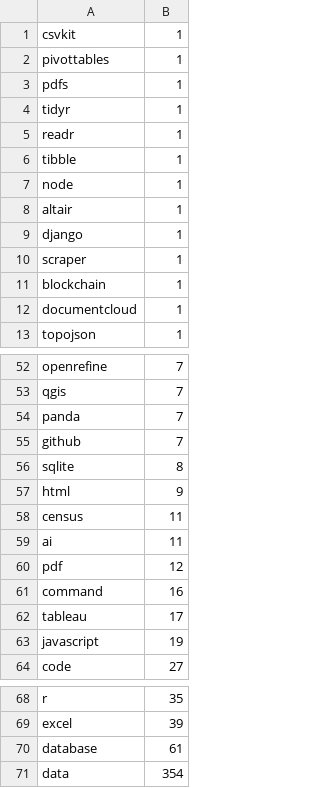
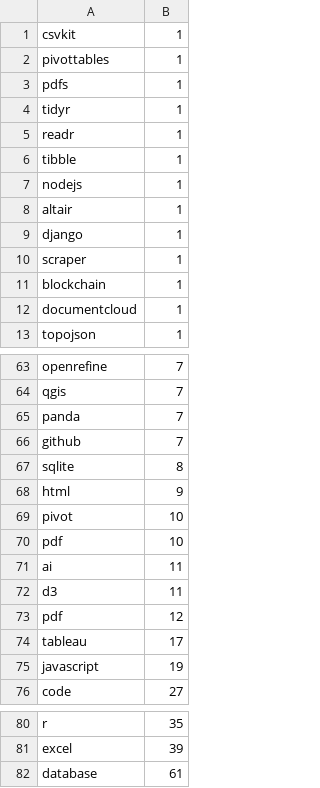
Before and after one commit to ericayee/senior-project, a CSV file: data/car19_keywords_manual.csv, drawn as a sheet; only a part is shown, gaps mark what is left out; the diff covers the shown part only.

```diff
--- a/data/car19_keywords_manual.csv
+++ b/data/car19_keywords_manual.csv
@@ -6,3 +6,3 @@ readr,1
 tibble,1
-node,1
+nodejs,1
 altair,1
@@ -57,6 +68,7 @@ sqlite,8
 html,9
-census,11
+pivot,10
+pdf,10
 ai,11
+d3,11
 pdf,12
-command,16
 tableau,17
@@ -70,2 +82 @@ excel,39
 database,61
-data,354
```
Also changed, not shown: 13 added rows, 2 removed rows and 4 edited cells elsewhere in this file, data/car19_keywords_manual_both.csv, 6 other files.
